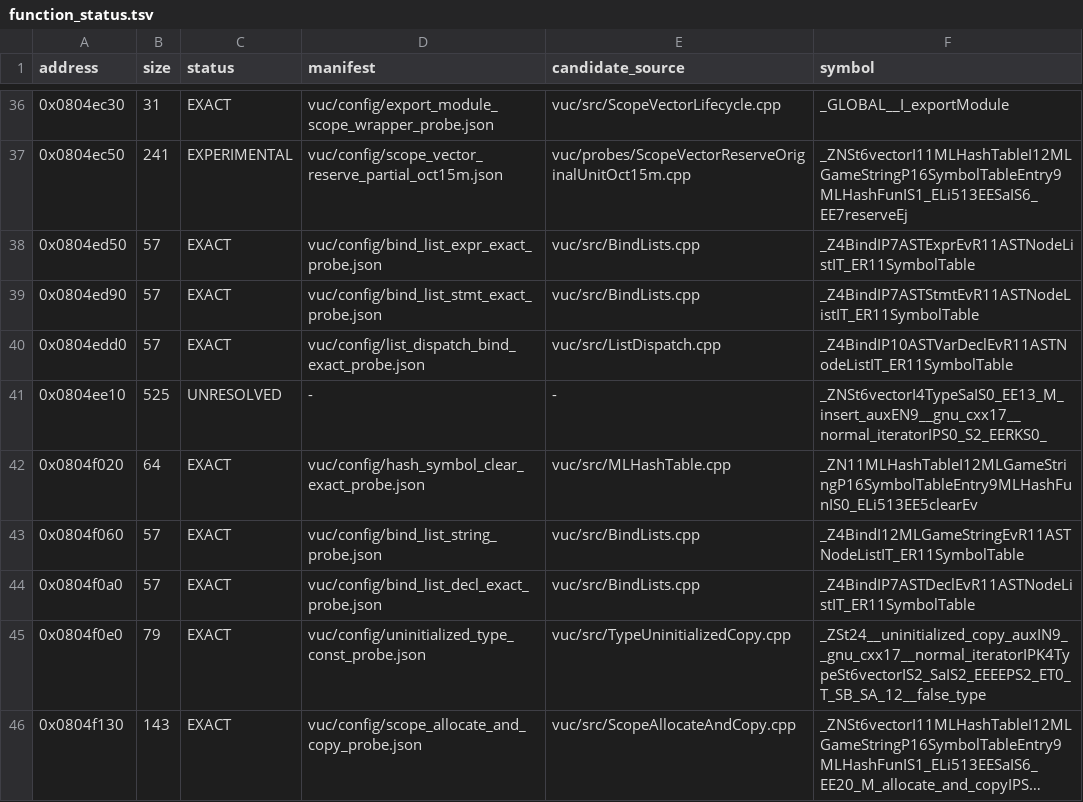
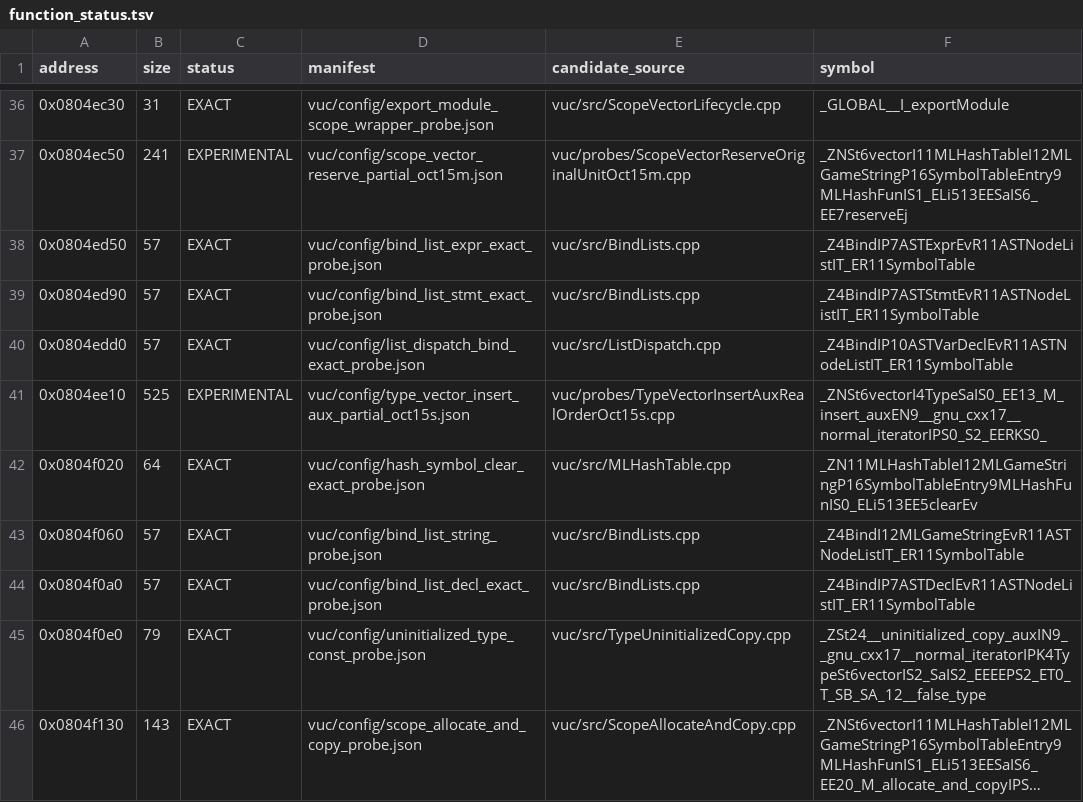
Before and after one commit to fjtrujy/revcl, a TSV file: vuc/config/function_status.tsv, drawn as a sheet; only a part is shown, gaps mark what is left out; long unchanged cells end in ….

Commit message:
Recover Type vector insertion 481/525 via genuine template instantiation order

```diff
--- a/vuc/config/function_status.tsv
+++ b/vuc/config/function_status.tsv
@@ -40,3 +40,3 @@ address	size	status	manifest	candidate_source	symbol
 0x0804edd0	57	EXACT	vuc/config/list_dispatch_bind_exact_probe.json	vuc/src/ListDispatch.cpp	_Z4BindIP10ASTVarDeclEvR11ASTNodeListIT_ER11SymbolTable
-0x0804ee10	525	UNRESOLVED	-	-	_ZNSt6vectorI4TypeSaIS0_EE13_M_insert_auxEN9__gnu_cxx17__normal_iteratorIPS0_S2_EERKS0_
+0x0804ee10	525	EXPERIMENTAL	vuc/config/type_vector_insert_aux_partial_oct15s.json	vuc/probes/TypeVectorInsertAuxRealOrderOct15s.cpp	_ZNSt6vectorI4TypeSaIS0_EE13_M_insert_auxEN9__gnu_cxx17__normal_iteratorIPS0_S2_EERKS0_
 0x0804f020	64	EXACT	vuc/config/hash_symbol_clear_exact_probe.json	vuc/src/MLHashTable.cpp	_ZN11MLHashTableI12MLGameStringP16SymbolTableEntry9MLHashFunIS0_ELi513EE5clearEv
```
Also changed, not shown: 16 other files.
